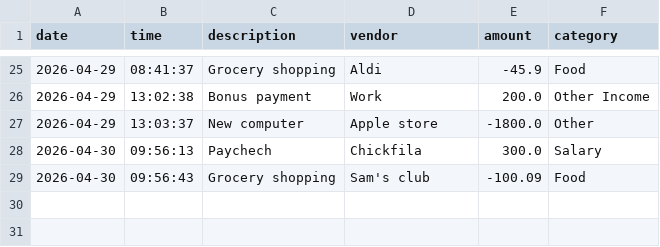
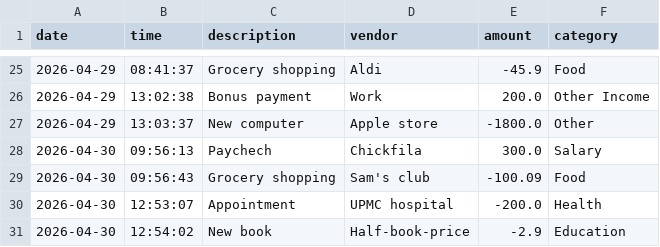
Before and after one commit to polinabreha/accounting-ledger, a CSV file: src/main/resources/transactions.csv, drawn as a sheet; only a part is shown, gaps mark what is left out.

```diff
--- a/src/main/resources/transactions.csv
+++ b/src/main/resources/transactions.csv
@@ -29 +29,3 @@ date|time|description|vendor|amount|category
 2026-04-30|09:56:43|Grocery shopping|Sam's club|-100.09|Food
+2026-04-30|12:53:07|Appointment|UPMC hospital|-200.0|Health
+2026-04-30|12:54:02|New book|Half-book-price|-2.9|Education
```
Also changed, not shown: 1 other file.
